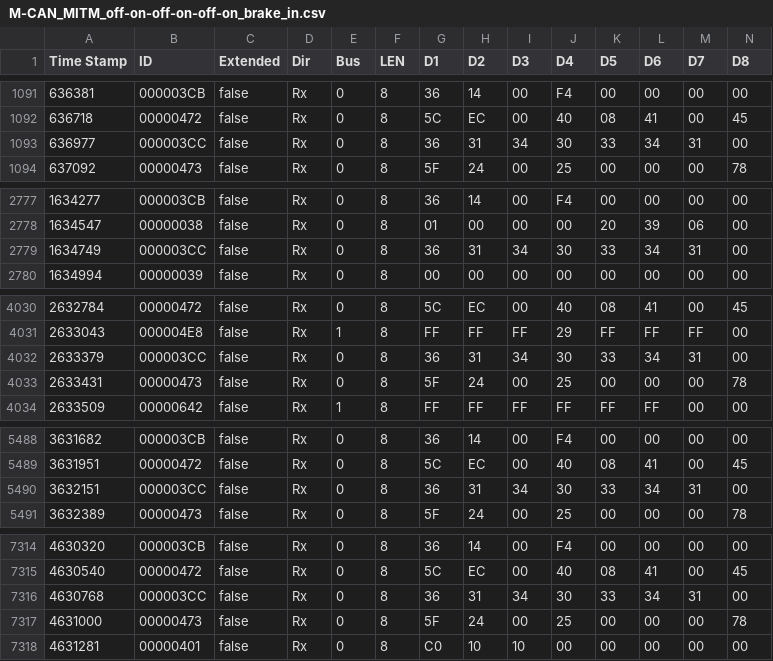
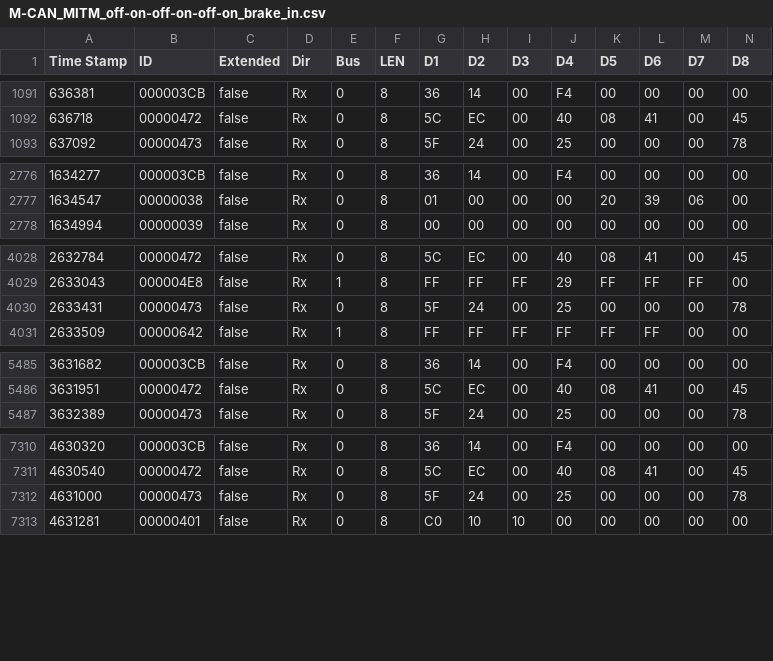
Before and after one commit to tylerharvey/Ioniq5_CAN, a CSV file: CAN_logs/WiCAN_MITM/M-CAN_MITM_off-on-off-on-off-on_brake_in.csv, drawn as a sheet; only a part is shown, gaps mark what is left out; the diff covers the shown part only; the diff names each change by its address in the sheet, - before the commit and + after, or states it on an @@ line.

```diff
--- a/CAN_logs/WiCAN_MITM/M-CAN_MITM_off-on-off-on-off-on_brake_in.csv
+++ b/CAN_logs/WiCAN_MITM/M-CAN_MITM_off-on-off-on-off-on_brake_in.csv
-row 1093: 636977 | 000003CC | false | Rx | 0 | 8 | 36 | 31 | 34 | 30 | 33 | 34 | 31 | 00
-row 2779: 1634749 | 000003CC | false | Rx | 0 | 8 | 36 | 31 | 34 | 30 | 33 | 34 | 31 | 00
-row 4032: 2633379 | 000003CC | false | Rx | 0 | 8 | 36 | 31 | 34 | 30 | 33 | 34 | 31 | 00
-row 5490: 3632151 | 000003CC | false | Rx | 0 | 8 | 36 | 31 | 34 | 30 | 33 | 34 | 31 | 00
-row 7316: 4630768 | 000003CC | false | Rx | 0 | 8 | 36 | 31 | 34 | 30 | 33 | 34 | 31 | 00
```
Also changed, not shown: 6 removed rows elsewhere in this file, CAN_logs/WiCAN_MITM/M-CAN_MITM_ill_bing.csv, CAN_logs/WiCAN_MITM/M-CAN_MITM_ill_uuuuuuuu.csv, 46 other files.
